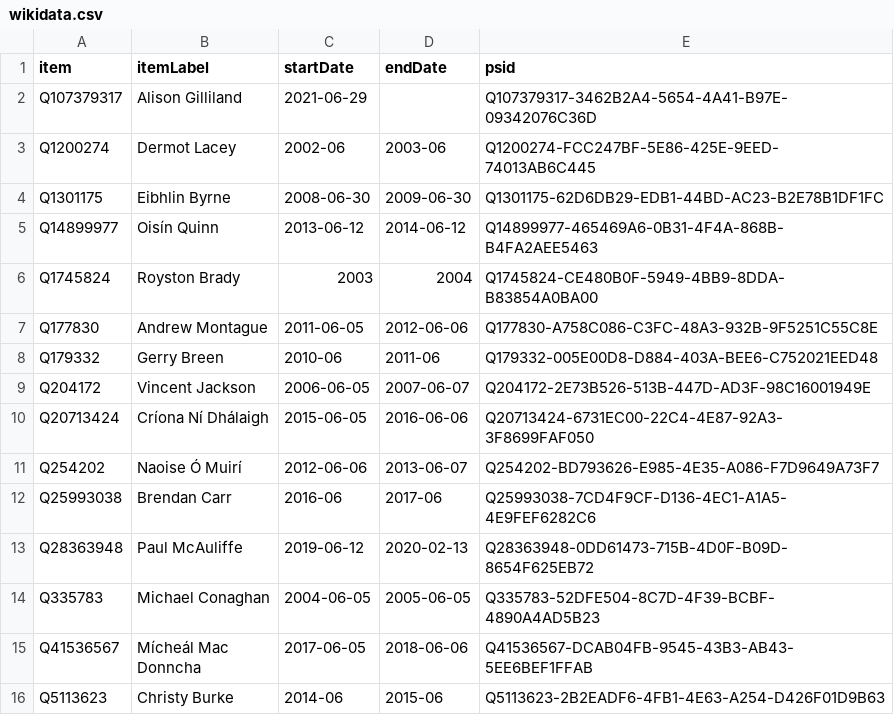
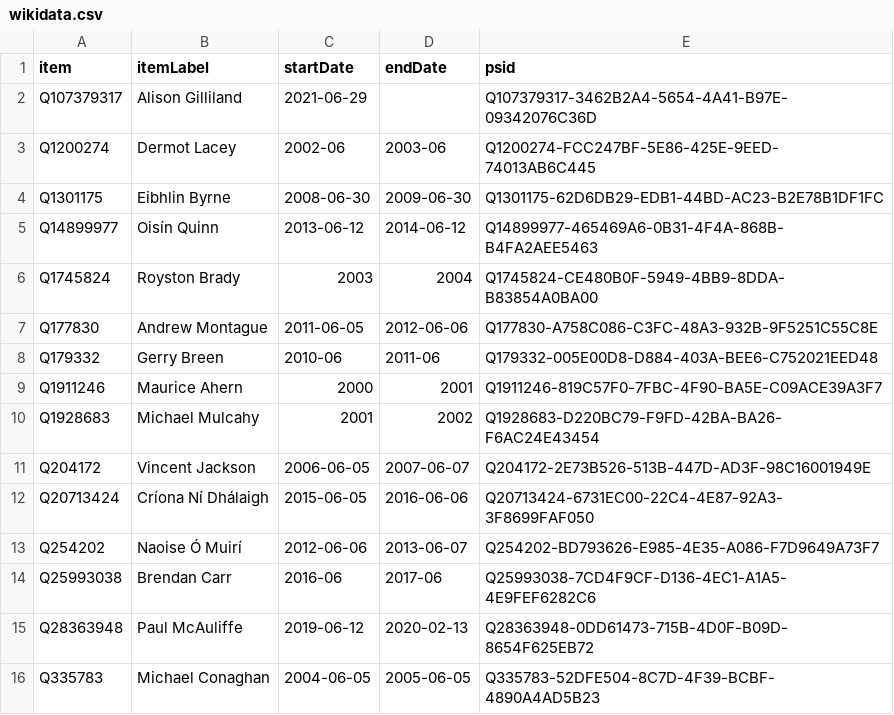
Before and after one commit to every-politician-scrapers/ireland-ministers, a CSV file: sources/dublin-mayor/wikidata.csv, drawn as a sheet; only a part is shown; the shorter side is filled out with more unchanged rows.

Commit message:
Compare external sources to Wikidata

```diff
--- a/sources/dublin-mayor/wikidata.csv
+++ b/sources/dublin-mayor/wikidata.csv
@@ -8,2 +8,4 @@ Q177830,Andrew Montague,2011-06-05,2012-06-06,Q177830-A758C086-C3FC-48A3-932B-9F
 Q179332,Gerry Breen,2010-06,2011-06,Q179332-005E00D8-D884-403A-BEE6-C752021EED48
+Q1911246,Maurice Ahern,2000,2001,Q1911246-819C57F0-7FBC-4F90-BA5E-C09ACE39A3F7
+Q1928683,Michael Mulcahy,2001,2002,Q1928683-D220BC79-F9FD-42BA-BA26-F6AC24E43454
 Q204172,Vincent Jackson,2006-06-05,2007-06-07,Q204172-2E73B526-513B-447D-AD3F-98C16001949E
```
Also changed, not shown: sources/ceann-comhairle/wikidata.csv, sources/dublin-mayor/diff.csv, 3 other files.
